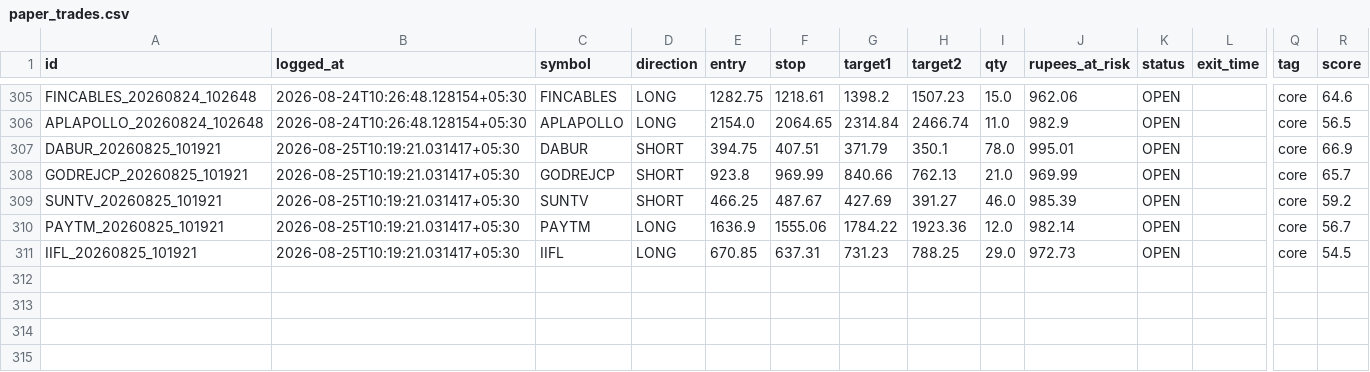
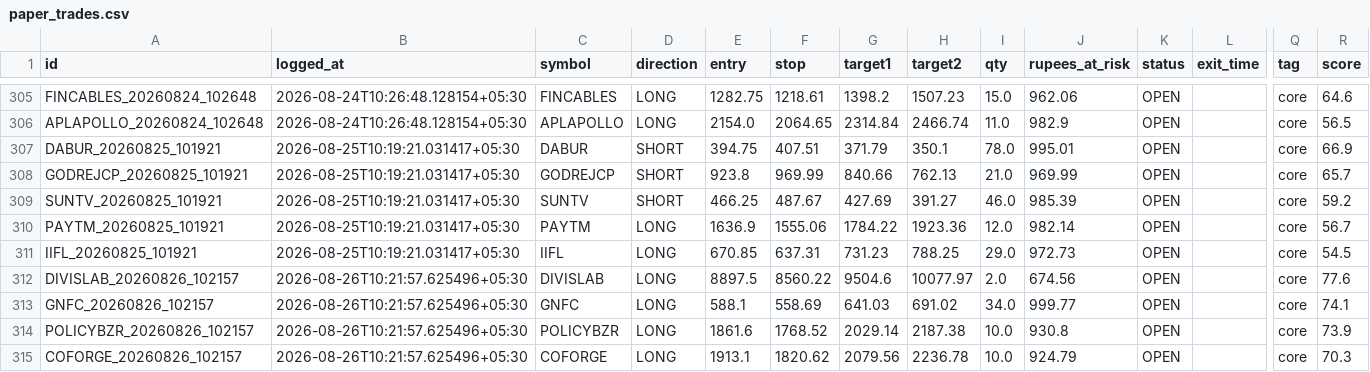
Before and after one commit to Arnav2412/trading-bot, a CSV file: reports/paper_trades.csv, drawn as a sheet; only a part is shown, gaps mark what is left out; rows hold the shown columns only; the diff covers the shown part only; the diff names each change by its address in the sheet, - before the commit and + after, or states it on an @@ line.

```diff
--- a/reports/paper_trades.csv
+++ b/reports/paper_trades.csv
+row 312: DIVISLAB_20260826_102157 | 2026-08-26T10:21:57.625496+05:30 | DIVISLAB | LONG | 8897.5 | 8560.22 | 9504.6 | 10077.97 | 2.0 | 674.56 | OPEN |  | core | 77.6
+row 313: GNFC_20260826_102157 | 2026-08-26T10:21:57.625496+05:30 | GNFC | LONG | 588.1 | 558.69 | 641.03 | 691.02 | 34.0 | 999.77 | OPEN |  | core | 74.1
+row 314: POLICYBZR_20260826_102157 | 2026-08-26T10:21:57.625496+05:30 | POLICYBZR | LONG | 1861.6 | 1768.52 | 2029.14 | 2187.38 | 10.0 | 930.8 | OPEN |  | core | 73.9
+row 315: COFORGE_20260826_102157 | 2026-08-26T10:21:57.625496+05:30 | COFORGE | LONG | 1913.1 | 1820.62 | 2079.56 | 2236.78 | 10.0 | 924.79 | OPEN |  | core | 70.3
```
Also changed, not shown: 4 added rows and 48 edited cells elsewhere in this file, 4 other files.
